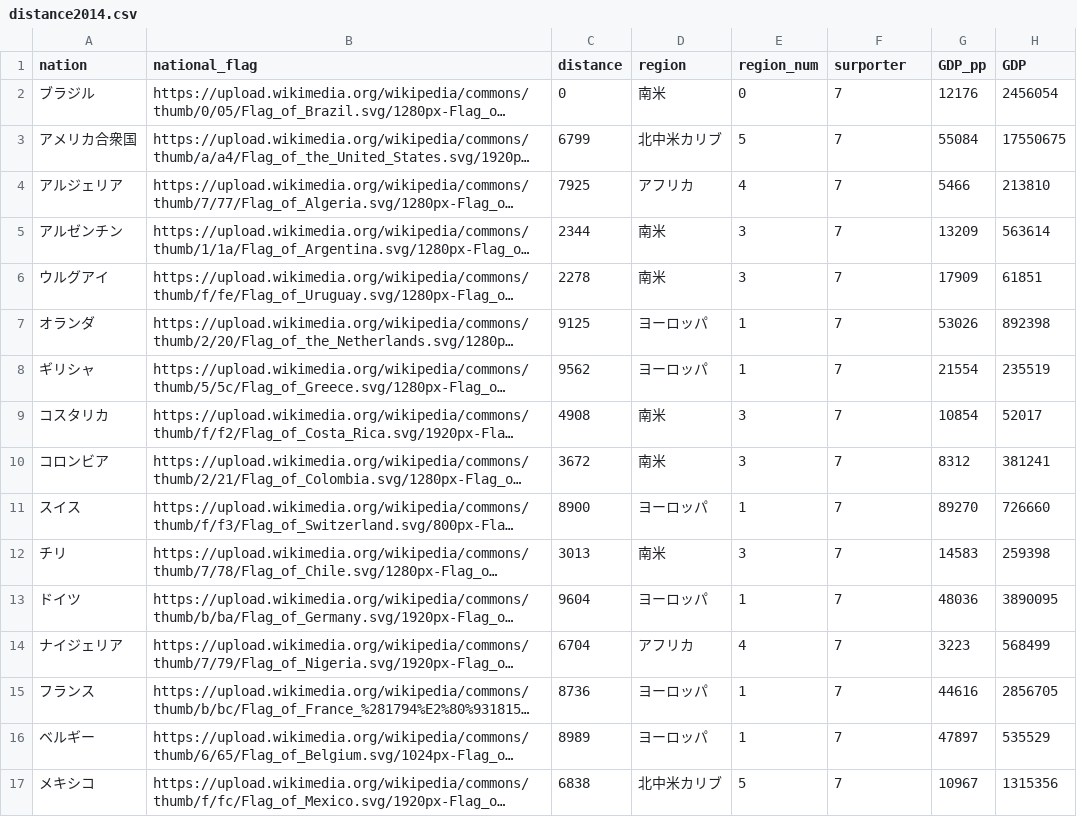
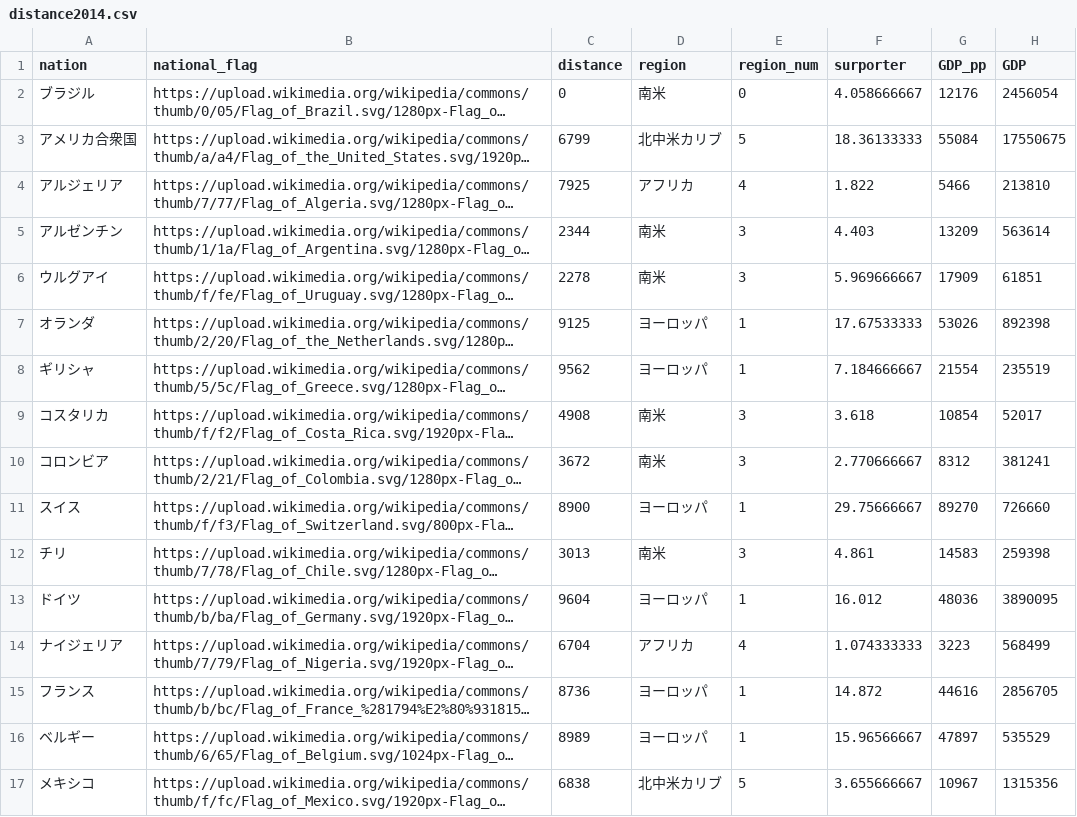
Before and after one commit to ueda0913/infovis, a CSV file: dataset/nations_data/distance2014.csv, drawn as a sheet; long unchanged cells end in …; the diff names each change by its address in the sheet, - before the commit and + after, or states it on an @@ line.

```diff
--- a/dataset/nations_data/distance2014.csv
+++ b/dataset/nations_data/distance2014.csv
-F2 (surporter): 7
+F2 (surporter): 4.058666667
-F3 (surporter): 7
+F3 (surporter): 18.36133333
-F4 (surporter): 7
+F4 (surporter): 1.822
-F5 (surporter): 7
+F5 (surporter): 4.403
-F6 (surporter): 7
+F6 (surporter): 5.969666667
-F7 (surporter): 7
+F7 (surporter): 17.67533333
-F8 (surporter): 7
+F8 (surporter): 7.184666667
-F9 (surporter): 7
+F9 (surporter): 3.618
-F10 (surporter): 7
+F10 (surporter): 2.770666667
-F11 (surporter): 7
+F11 (surporter): 29.75666667
-F12 (surporter): 7
+F12 (surporter): 4.861
-F13 (surporter): 7
+F13 (surporter): 16.012
-F14 (surporter): 7
+F14 (surporter): 1.074333333
-F15 (surporter): 7
+F15 (surporter): 14.872
-F16 (surporter): 7
+F16 (surporter): 15.96566667
-F17 (surporter): 7
+F17 (surporter): 3.655666667
```
Also changed, not shown: dataset/nations_data/distance2018.csv, dataset/nations_data/distance2022.csv.
